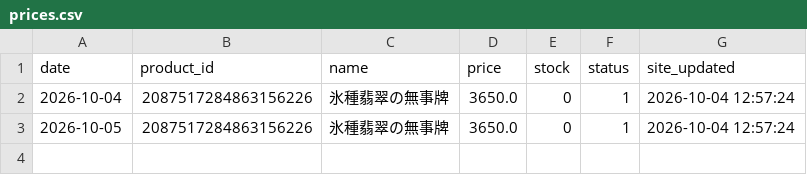
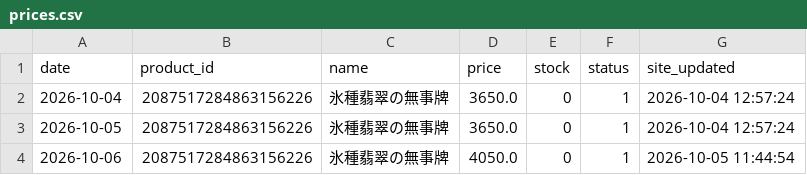
Before and after one commit to Junichi629/treasure-price-tracker, a CSV file: data/prices.csv, drawn as a sheet.

```diff
--- a/data/prices.csv
+++ b/data/prices.csv
@@ -3 +3,2 @@ date,product_id,name,price,stock,status,site_updated
 2026-10-05,2087517284863156226,氷種翡翠の無事牌,3650.0,0,1,2026-10-04 12:57:24
+2026-10-06,2087517284863156226,氷種翡翠の無事牌,4050.0,0,1,2026-10-05 11:44:54
```
